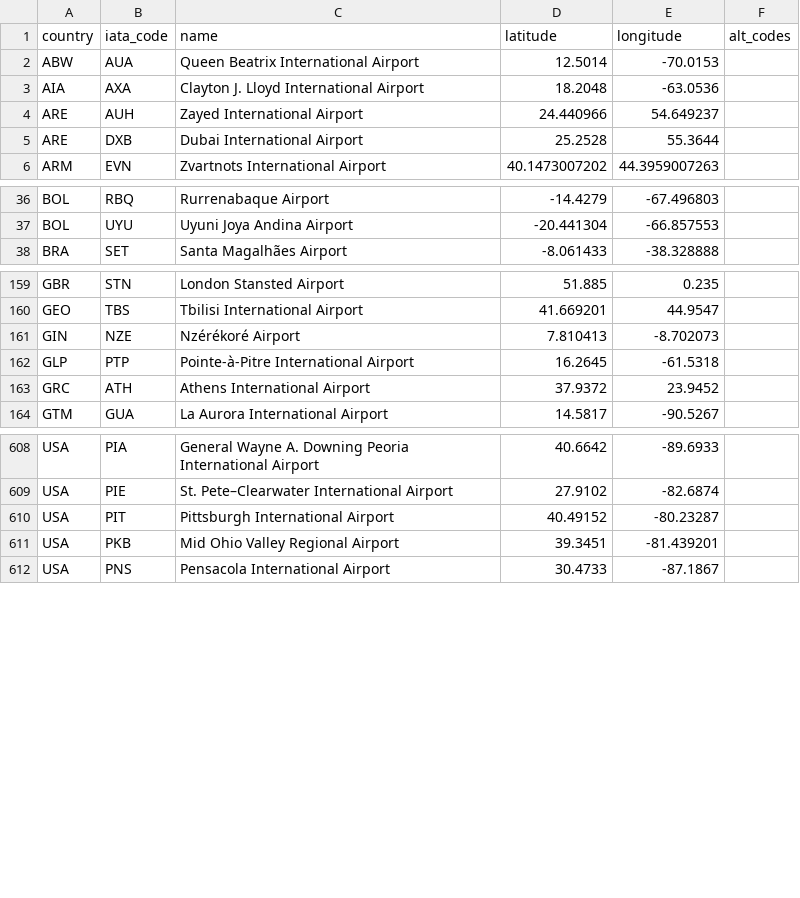
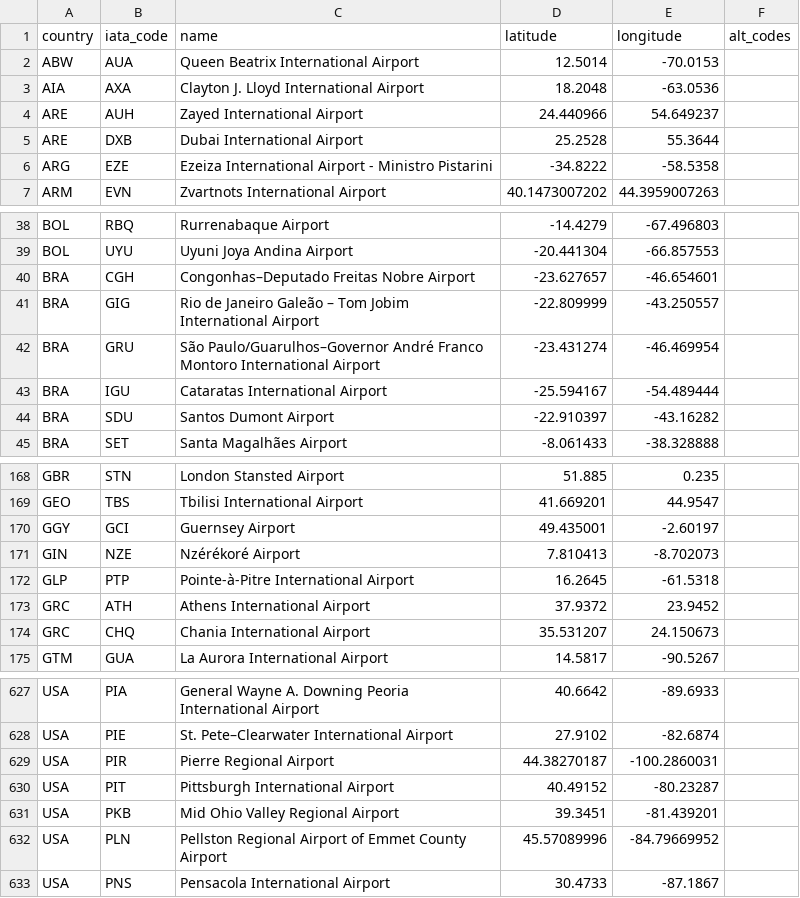
Before and after one commit to TravelMapping/AirportData, a CSV file: air/data/airports.csv, drawn as a sheet; only a part is shown, gaps mark what is left out; the diff covers the shown part only.

```diff
--- a/air/data/airports.csv
+++ b/air/data/airports.csv
@@ -5,2 +5,3 @@ ARE;AUH;Zayed International Airport;24.440966;54.649237;
 ARE;DXB;Dubai International Airport;25.2528;55.3644;
+ARG;EZE;Ezeiza International Airport - Ministro Pistarini;-34.8222;-58.5358;
 ARM;EVN;Zvartnots International Airport;40.1473007202;44.3959007263;
@@ -37,2 +39,7 @@ BOL;RBQ;Rurrenabaque Airport;-14.4279;-67.496803;
 BOL;UYU;Uyuni Joya Andina Airport;-20.441304;-66.857553;
+BRA;CGH;Congonhas–Deputado Freitas Nobre Airport;-23.627657;-46.654601;
+BRA;GIG;Rio de Janeiro Galeão – Tom Jobim International Airport;-22.809999;-43.250557;
+BRA;GRU;São Paulo/Guarulhos–Governor André Franco Montoro International Airport;-23.431274;-46.469954;
+BRA;IGU;Cataratas International Airport;-25.594167;-54.489444;
+BRA;SDU;Santos Dumont Airport;-22.910397;-43.16282;
 BRA;SET;Santa Magalhães Airport;-8.061433;-38.328888;
@@ -160,2 +169,3 @@ GBR;STN;London Stansted Airport;51.885;0.235;
 GEO;TBS;Tbilisi International Airport;41.669201;44.9547;
+GGY;GCI;Guernsey Airport;49.435001;-2.60197;
 GIN;NZE;Nzérékoré Airport;7.810413;-8.702073;
@@ -163,2 +173,3 @@ GLP;PTP;Pointe-à-Pitre International Airport;16.2645;-61.5318;
 GRC;ATH;Athens International Airport;37.9372;23.9452;
+GRC;CHQ;Chania International Airport;35.531207;24.150673;
 GTM;GUA;La Aurora International Airport;14.5817;-90.5267;
@@ -609,4 +628,6 @@ USA;PIA;General Wayne A. Downing Peoria International Airport;40.6642;-89.6933;
 USA;PIE;St. Pete–Clearwater International Airport;27.9102;-82.6874;
+USA;PIR;Pierre Regional Airport;44.38270187;-100.2860031;
 USA;PIT;Pittsburgh International Airport;40.49152;-80.23287;
 USA;PKB;Mid Ohio Valley Regional Airport;39.3451;-81.439201;
+USA;PLN;Pellston Regional Airport of Emmet County Airport;45.57089996;-84.79669952;
 USA;PNS;Pensacola International Airport;30.4733;-87.1867;
```
Also changed, not shown: 12 added rows elsewhere in this file, 1 other file.
